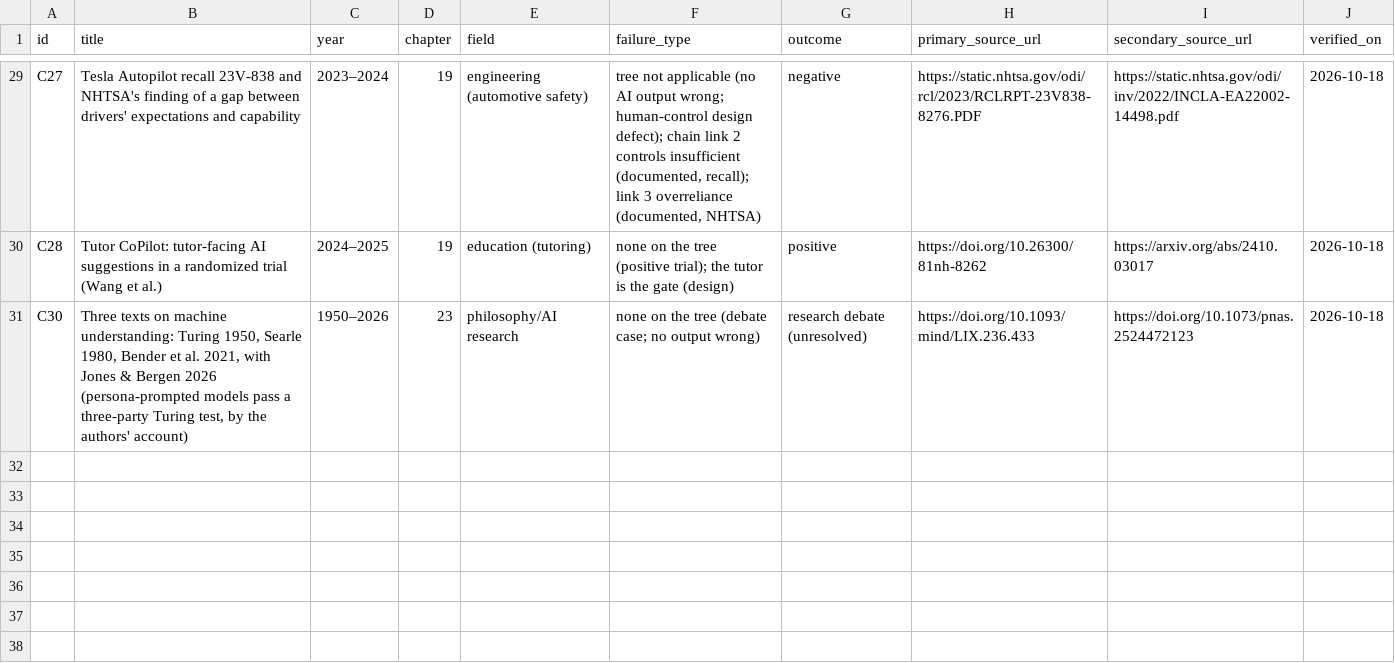
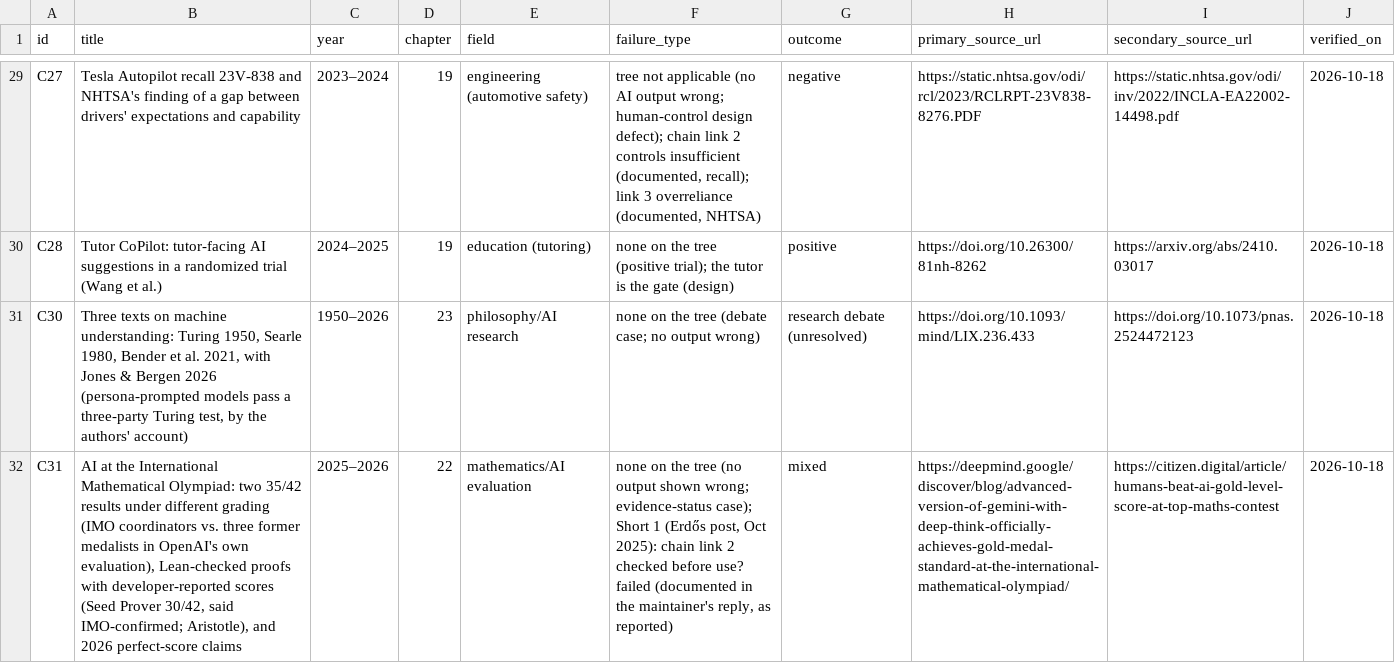
Before and after one commit to BilgisayarKavramlari/ai4all-book, a CSV file: cases/index.csv, drawn as a sheet; only a part is shown, gaps mark what is left out; the diff names each change by its address in the sheet, - before the commit and + after, or states it on an @@ line.

```diff
--- a/cases/index.csv
+++ b/cases/index.csv
+row 32: C31 | AI at the International Mathematical Olympiad: two 35/42 results under different grading (IMO coordinators vs. three former medalists in OpenAI's own evaluation), Lean-checked proofs with developer-reported scores (Seed Prover 30/42, said IMO-confirmed; Aristotle), and 2026 perfect-score claims | 2025–2026 | 22 | mathematics/AI evaluation | none on the tree (no output shown wrong; evidence-status case); Short 1 (Erdős post, Oct 2025): chain link 2 checked before use? failed (documented in the maintainer's reply, as reported) | mixed | https://deepmind.google/discover/blog/advanced-version-of-gemini-with-deep-think-officially-achieves-gold-medal-standard-at-the-international-mathematical-olympiad/ | https://citizen.digital/article/humans-beat-ai-gold-level-score-at-top-maths-contest | 2026-10-18
```
Also changed, not shown: data/ch22_dated_claims.csv, data/ch22_energy.csv, 56 other files.
